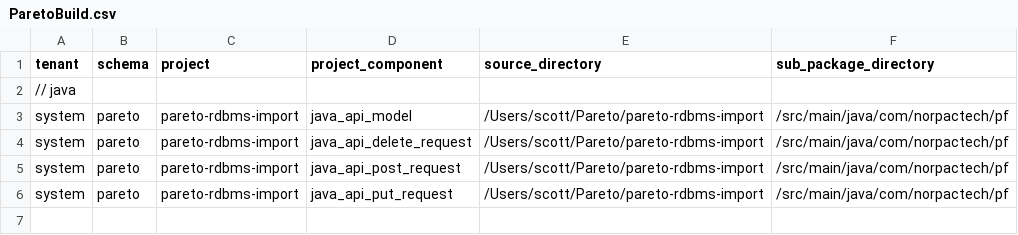
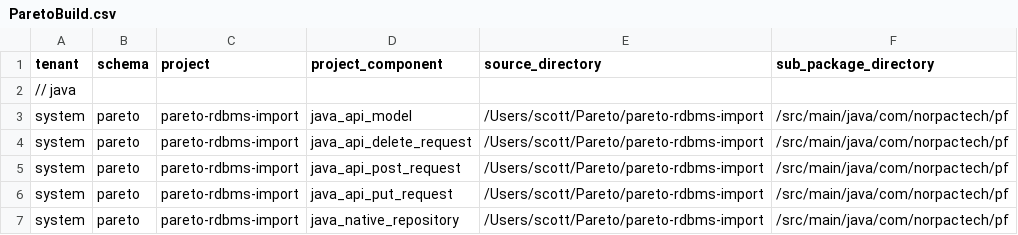
Before and after one commit to norpactech/pareto-rdbms-import, a CSV file: src/main/resources/ParetoBuild.csv, drawn as a sheet.

Commit message:
Updates Per Generated Repository

```diff
--- a/src/main/resources/ParetoBuild.csv
+++ b/src/main/resources/ParetoBuild.csv
@@ -6 +6,2 @@ system,pareto,pareto-rdbms-import,java_api_post_request,/Users/scott/Pareto/pare
 system,pareto,pareto-rdbms-import,java_api_put_request,/Users/scott/Pareto/pareto-rdbms-import,/src/main/java/com/norpactech/pf
+system,pareto,pareto-rdbms-import,java_native_repository,/Users/scott/Pareto/pareto-rdbms-import,/src/main/java/com/norpactech/pf
```
Also changed, not shown: 34 other files.
